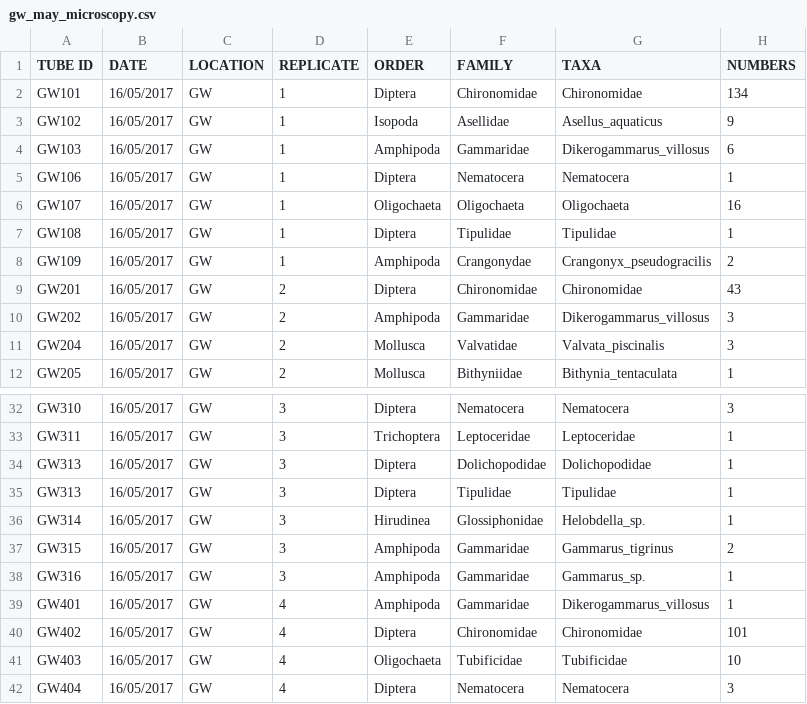
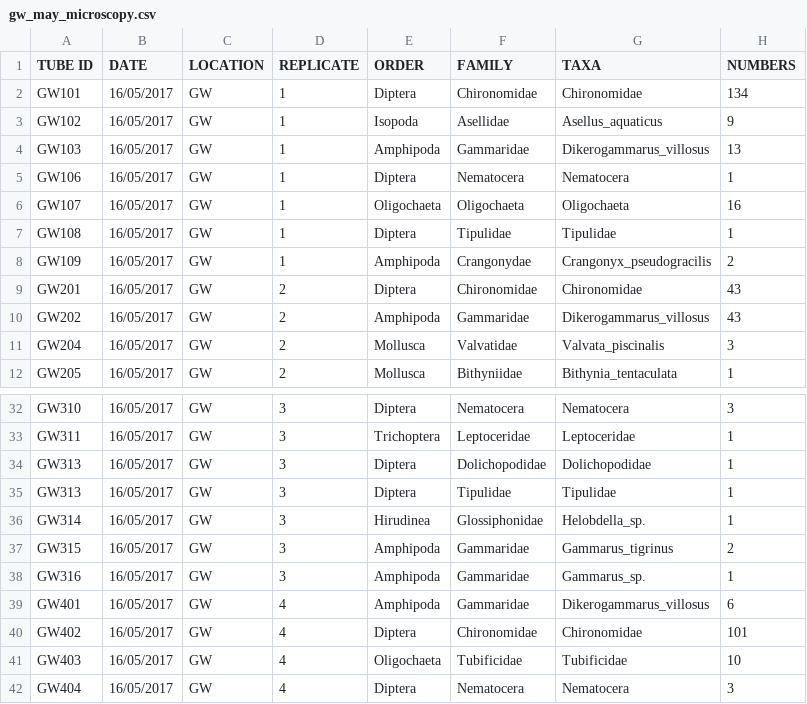
Before and after one commit to mbenucci/Dv_Gz_MATI, a CSV file: data/microscopy/gw_may_microscopy.csv, drawn as a sheet; only a part is shown, gaps mark what is left out.

```diff
--- a/data/microscopy/gw_may_microscopy.csv
+++ b/data/microscopy/gw_may_microscopy.csv
@@ -3,3 +3,3 @@ GW101	16/05/2017	GW	1	Diptera	Chironomidae	Chironomidae	134
 GW102	16/05/2017	GW	1	Isopoda	Asellidae	Asellus_aquaticus	9
-GW103	16/05/2017	GW	1	Amphipoda	Gammaridae	Dikerogammarus_villosus	6
+GW103	16/05/2017	GW	1	Amphipoda	Gammaridae	Dikerogammarus_villosus	13
 GW106	16/05/2017	GW	1	Diptera	Nematocera	Nematocera	1
@@ -9,3 +9,3 @@ GW109	16/05/2017	GW	1	Amphipoda	Crangonydae	Crangonyx_pseudogracilis	2
 GW201	16/05/2017	GW	2	Diptera	Chironomidae	Chironomidae	43
-GW202	16/05/2017	GW	2	Amphipoda	Gammaridae	Dikerogammarus_villosus	3
+GW202	16/05/2017	GW	2	Amphipoda	Gammaridae	Dikerogammarus_villosus	43
 GW204	16/05/2017	GW	2	Mollusca	Valvatidae	Valvata_piscinalis	3
@@ -38,3 +38,3 @@ GW315	16/05/2017	GW	3	Amphipoda	Gammaridae	Gammarus_tigrinus	2
 GW316	16/05/2017	GW	3	Amphipoda	Gammaridae	Gammarus_sp.	1
-GW401	16/05/2017	GW	4	Amphipoda	Gammaridae	Dikerogammarus_villosus	1
+GW401	16/05/2017	GW	4	Amphipoda	Gammaridae	Dikerogammarus_villosus	6
 GW402	16/05/2017	GW	4	Diptera	Chironomidae	Chironomidae	101
```
Also changed, not shown: data/microscopy/gw_oct_microscopy.csv, data/microscopy/rb_may_microscopy.csv, 3 other files.
